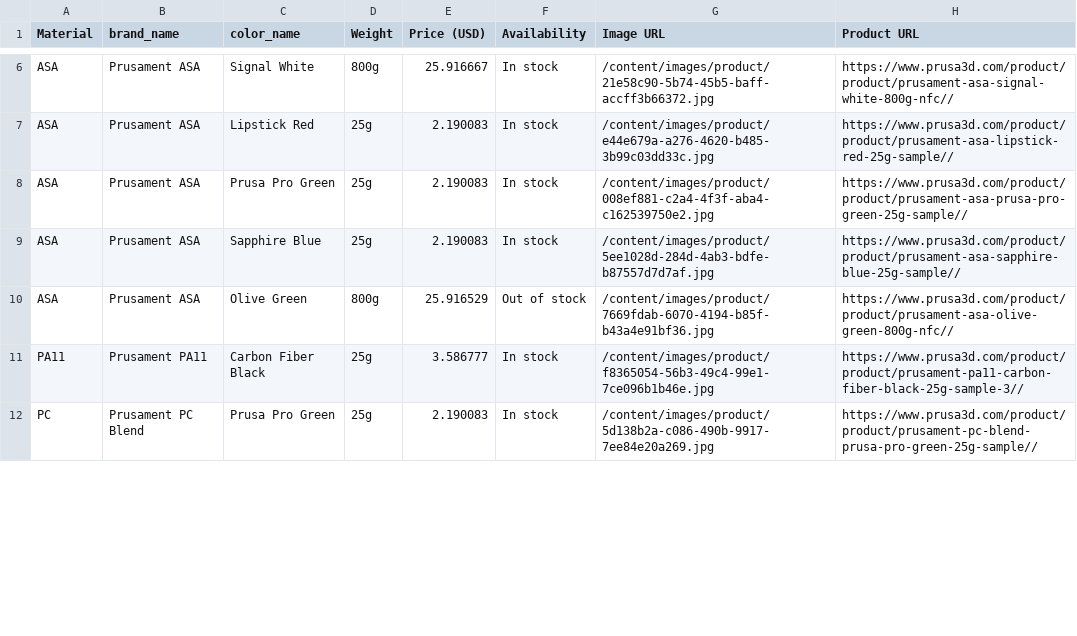
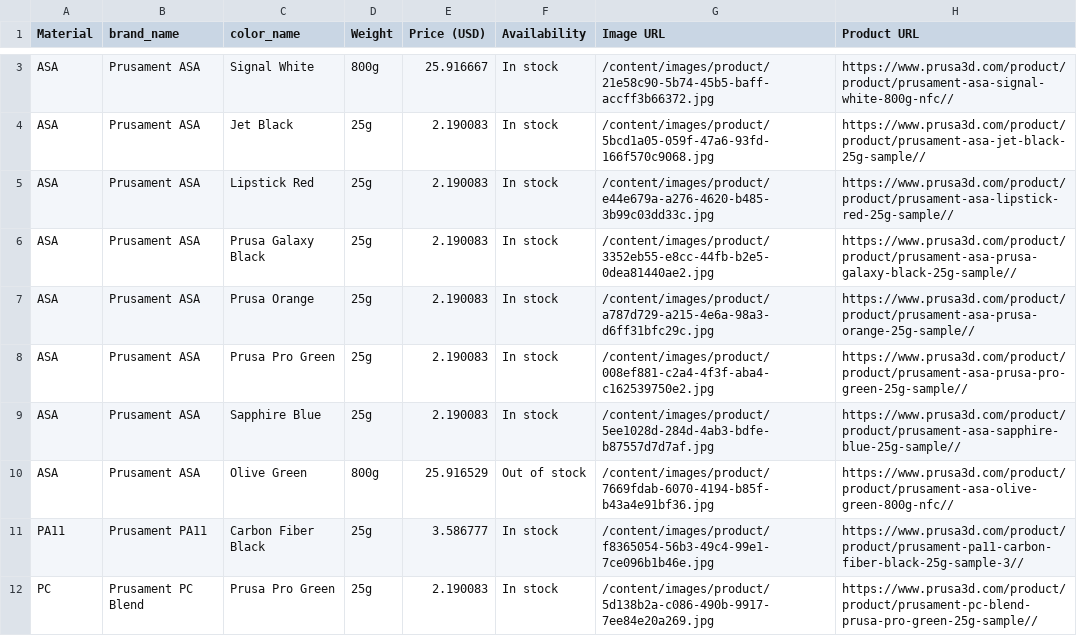
Before and after one commit to TechnicaVivunt/PCBD-ThePrintChipCodexDatabase, a CSV file: dbworker/prusament_filament_index.csv, drawn as a sheet; only a part is shown, gaps mark what is left out; the diff covers the shown part only; the diff names each change by its address in the sheet, - before the commit and + after, or states it on an @@ line.

```diff
--- a/dbworker/prusament_filament_index.csv
+++ b/dbworker/prusament_filament_index.csv
+row 4: ASA | Prusament ASA | Jet Black | 25g | 2.190083 | In stock | /content/images/product/5bcd1a05-059f-47a6-93fd-166f570c9068.jpg | https://www.prusa3d.com/product/product/prusament-asa-jet-black-25g-sample//
+row 6: ASA | Prusament ASA | Prusa Galaxy Black | 25g | 2.190083 | In stock | /content/images/product/3352eb55-e8cc-44fb-b2e5-0dea81440ae2.jpg | https://www.prusa3d.com/product/product/prusament-asa-prusa-galaxy-black-25g-sample//
+row 7: ASA | Prusament ASA | Prusa Orange | 25g | 2.190083 | In stock | /content/images/product/a787d729-a215-4e6a-98a3-d6ff31bfc29c.jpg | https://www.prusa3d.com/product/product/prusament-asa-prusa-orange-25g-sample//
```
Also changed, not shown: 2 added rows, 4 removed rows and 17 edited cells elsewhere in this file, 1 other file.
